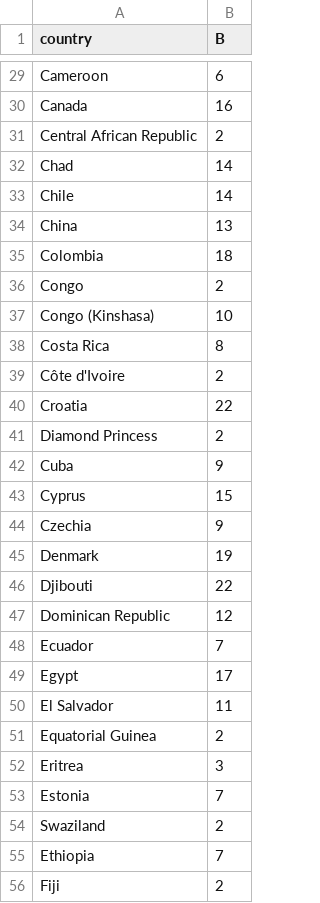
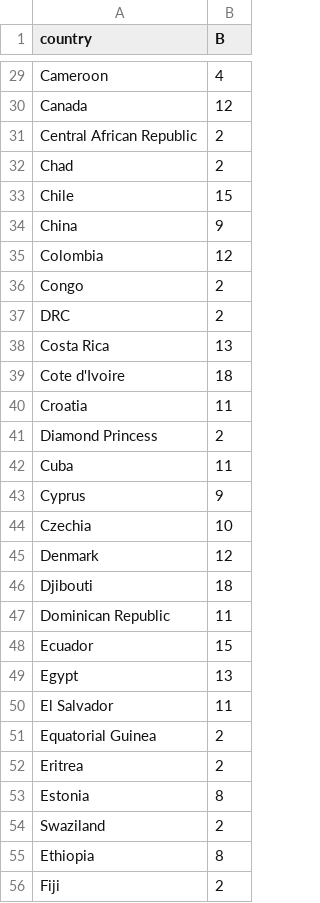
Before and after one commit to dspim/COVID-19-Forecasts, a CSV file: data/Stage1/Stage1_bestB.csv, drawn as a sheet; only a part is shown, gaps mark what is left out; the diff covers the shown part only.

```diff
--- a/data/Stage1/Stage1_bestB.csv
+++ b/data/Stage1/Stage1_bestB.csv
@@ -29,28 +29,28 @@
-"Cameroon",6
-"Canada",16
+"Cameroon",4
+"Canada",12
 "Central African Republic",2
-"Chad",14
-"Chile",14
-"China",13
-"Colombia",18
+"Chad",2
+"Chile",15
+"China",9
+"Colombia",12
 "Congo",2
-"Congo (Kinshasa)",10
-"Costa Rica",8
-"Côte d'Ivoire",2
-"Croatia",22
+"DRC",2
+"Costa Rica",13
+"Cote d'Ivoire",18
+"Croatia",11
 "Diamond Princess",2
-"Cuba",9
-"Cyprus",15
-"Czechia",9
-"Denmark",19
-"Djibouti",22
-"Dominican Republic",12
-"Ecuador",7
-"Egypt",17
+"Cuba",11
+"Cyprus",9
+"Czechia",10
+"Denmark",12
+"Djibouti",18
+"Dominican Republic",11
+"Ecuador",15
+"Egypt",13
 "El Salvador",11
 "Equatorial Guinea",2
-"Eritrea",3
-"Estonia",7
+"Eritrea",2
+"Estonia",8
 "Swaziland",2
-"Ethiopia",7
+"Ethiopia",8
 "Fiji",2
```
Also changed, not shown: 6 added rows, 2 removed rows and 124 edited cells elsewhere in this file, data/Stage1/Stage1_NovelCovid_tw.csv, data/Stage1/Stage1_Taiwan_CDC.csv, 12 other files.
